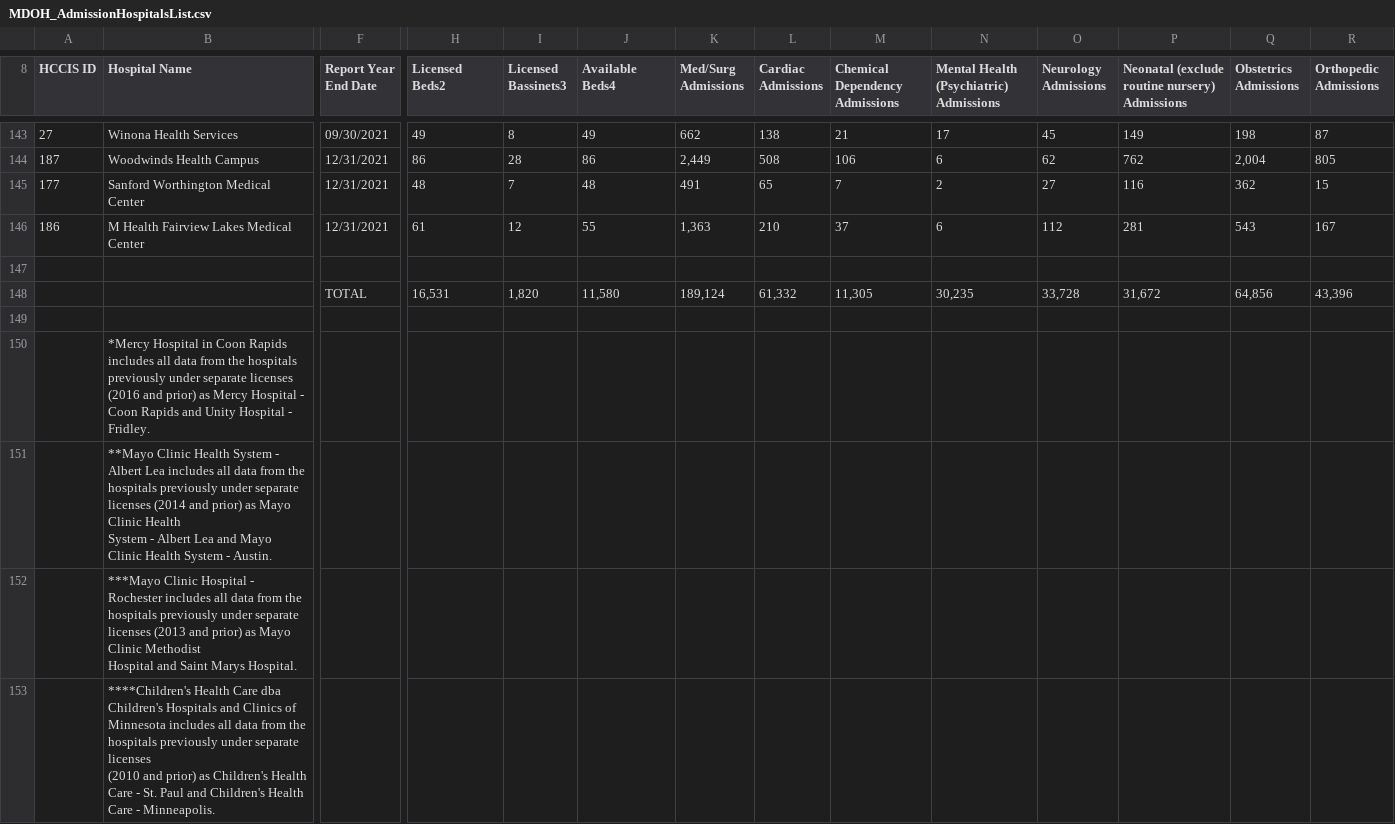
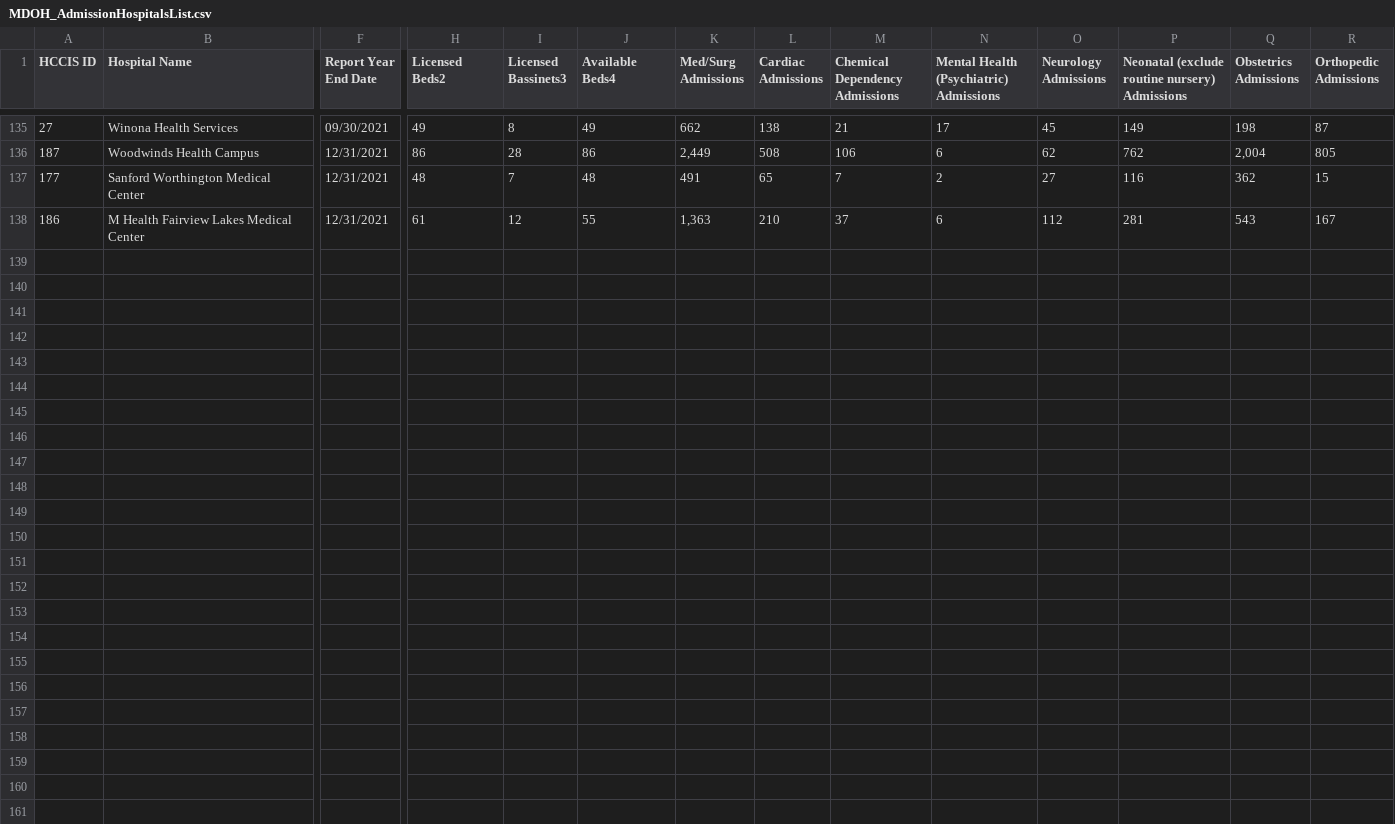
Before and after one commit to TheaClarisseDelosSantos/IT-BA-3204-EquiHealth, a CSV file: datasets/MDOH_AdmissionHospitalsList.csv, drawn as a sheet; only a part is shown, gaps mark what is left out; rows hold the shown columns only; ↵ is a line break in a cell; the diff covers the shown part only; the diff names each change by its address in the sheet, - before the commit and + after, or states it on an @@ line.

```diff
--- a/datasets/MDOH_AdmissionHospitalsList.csv
+++ b/datasets/MDOH_AdmissionHospitalsList.csv
-row 147: (empty)
-row 148:  |  | TOTAL | 16,531 | 1,820 | 11,580 | 189,124 | 61,332 | 11,305 | 30,235 | 33,728 | 31,672 | 64,856 | 43,396
-row 149: (empty)
-row 150:  | *Mercy Hospital in Coon Rapids includes all data from the hospitals previously under separate licenses (2016 and prior) as Mercy Hospital - Coon Rapids and Unity Hospital - Fridley.
-row 151:  | **Mayo Clinic Health System - Albert Lea includes all data from the hospitals previously under separate licenses (2014 and prior) as Mayo Clinic Health ↵ System - Albert Lea and Mayo Clinic Health System - Austin.
-row 152:  | ***Mayo Clinic Hospital - Rochester includes all data from the hospitals previously under separate licenses (2013 and prior) as Mayo Clinic Methodist ↵ Hospital and Saint Marys Hospital.
-row 153:  | ****Children's Health Care dba Children's Hospitals and Clinics of Minnesota includes all data from the hospitals previously under separate licenses ↵ (2010 and prior) as Children's Health Care - St. Paul and Children's Health Care - Minneapolis.
```
Also changed, not shown: 15 removed rows elsewhere in this file, datasets/MDOH_HospitalList.csv, 1 other file.
